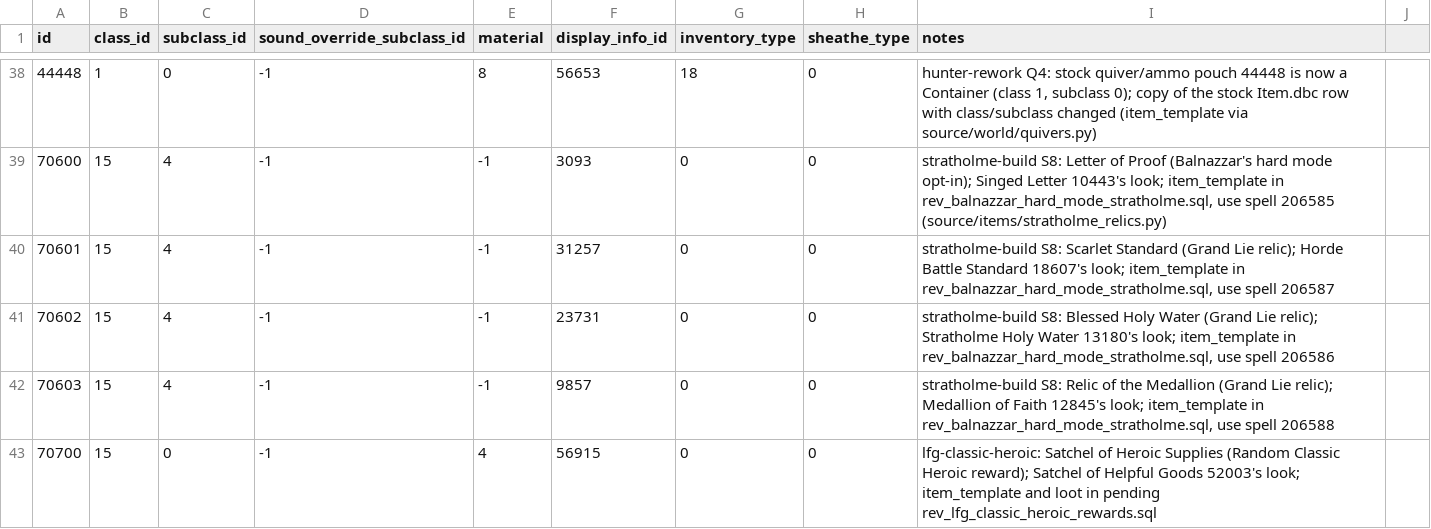
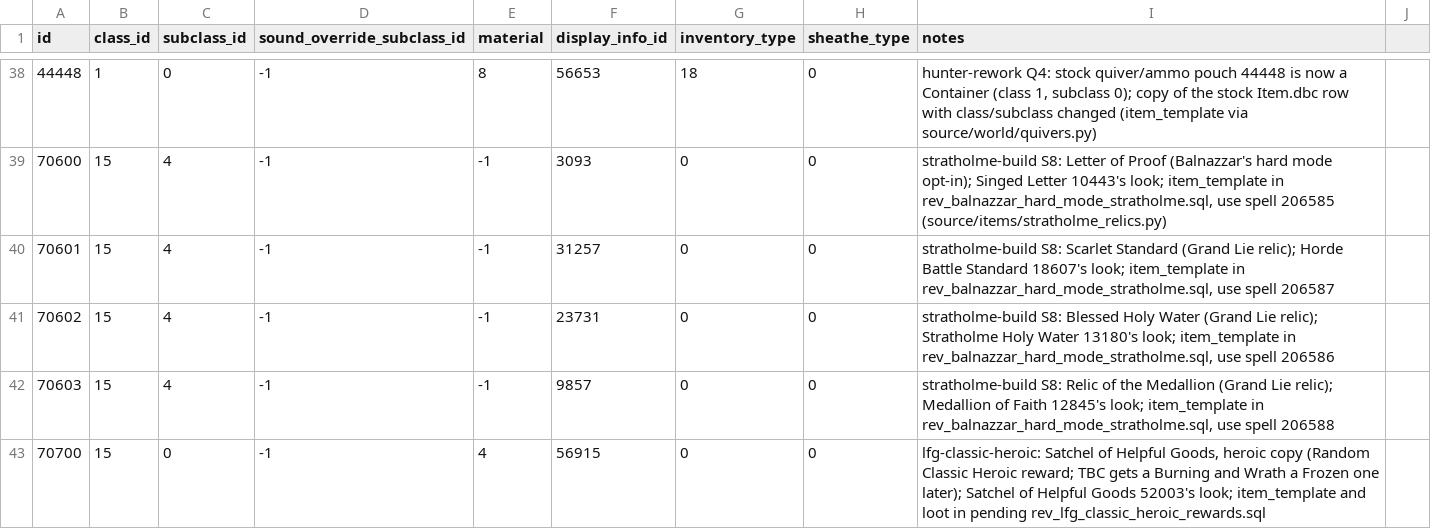
Before and after one commit to hiafi/azerothcore-wotlk, a CSV file: apps/dbc-tools/source/items.csv, drawn as a sheet; only a part is shown, gaps mark what is left out.

```diff
--- a/apps/dbc-tools/source/items.csv
+++ b/apps/dbc-tools/source/items.csv
@@ -42,2 +42,2 @@ id,class_id,subclass_id,sound_override_subclass_id,material,display_info_id,inve
 70603,15,4,-1,-1,9857,0,0,"stratholme-build S8: Relic of the Medallion (Grand Lie relic); Medallion of Faith 12845's look; item_template in rev_balnazzar_hard_mode_stratholme.sql, use spell 206588"
-70700,15,0,-1,4,56915,0,0,"lfg-classic-heroic: Satchel of Heroic Supplies (Random Classic Heroic reward); Satchel of Helpful Goods 52003's look; item_template and loot in pending rev_lfg_classic_heroic_rewards.sql"
+70700,15,0,-1,4,56915,0,0,"lfg-classic-heroic: Satchel of Helpful Goods, heroic copy (Random Classic Heroic reward; TBC gets a Burning and Wrath a Frozen one later); Satchel of Helpful Goods 52003's look; item_template and loot in pending rev_lfg_classic_heroic_rewards.sql"
```
Also changed, not shown: 1 other file.
